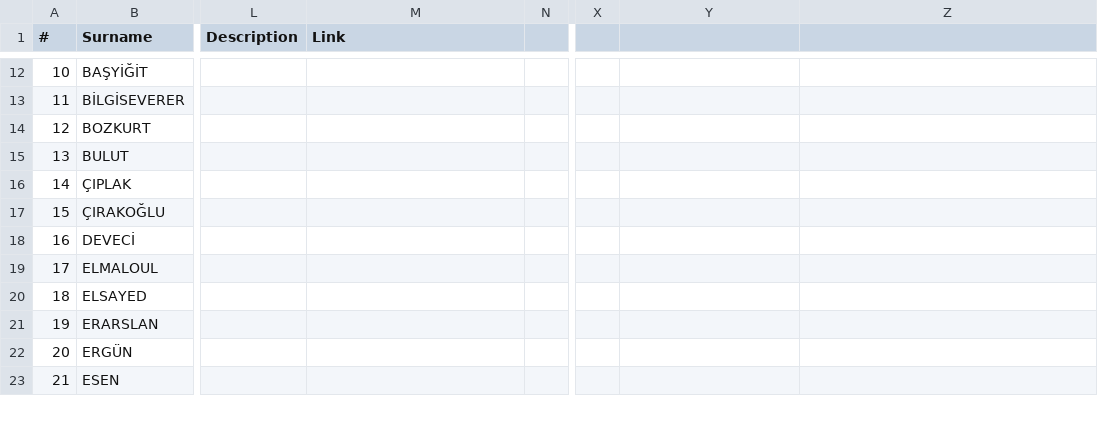
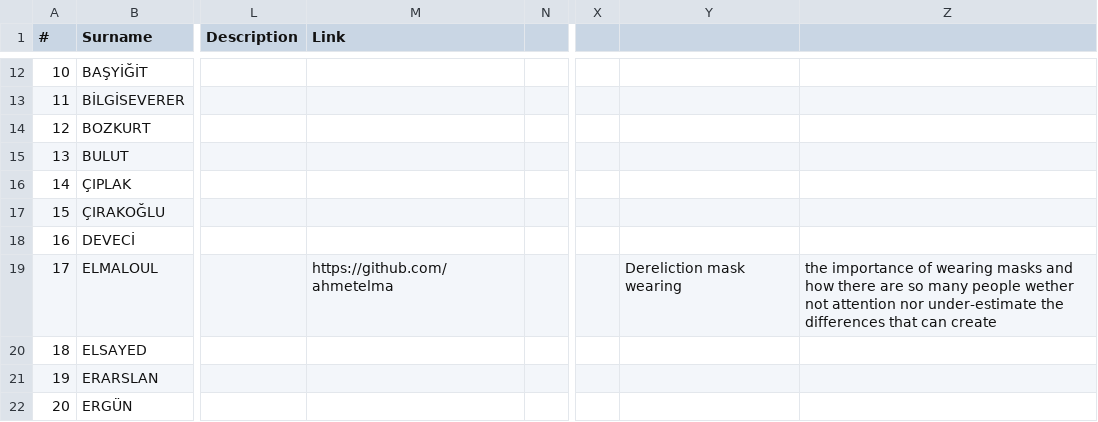
Before and after one commit to hkilter/data-visualization-project, a CSV file: project-list.csv, drawn as a sheet; only a part is shown, gaps mark what is left out; the shorter side is filled out with more unchanged rows; the diff names each change by its address in the sheet, - before the commit and + after, or states it on an @@ line.

Commit message:
my account and my project

```diff
--- a/project-list.csv
+++ b/project-list.csv
-M19 (Link): (empty)
+M19 (Link): https://github.com/ahmetelma
-Y19: (empty)
+Y19: Dereliction mask wearing
-Z19: (empty)
+Z19: the importance of wearing masks and how there are so many people wether not attention nor under-estimate the differences that can create
```
